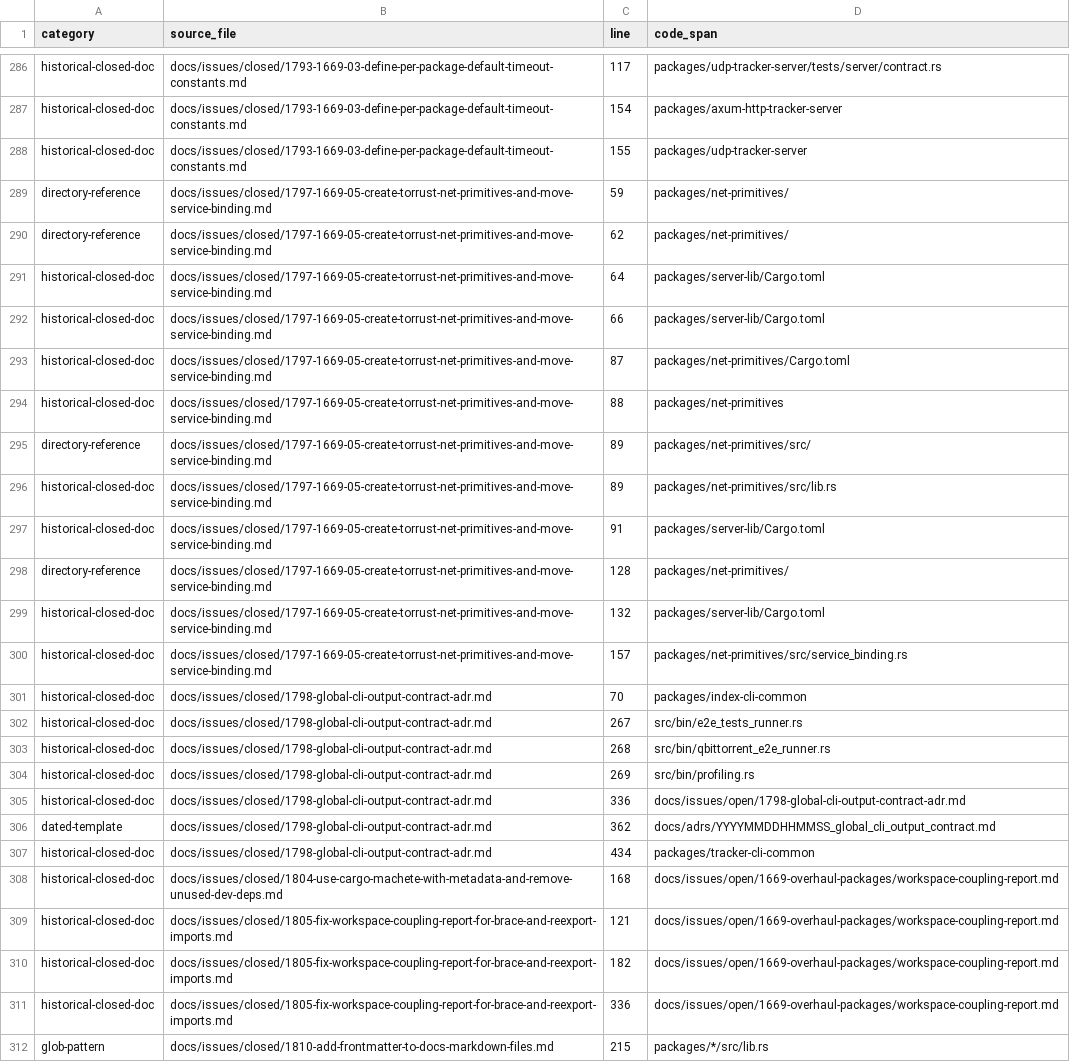
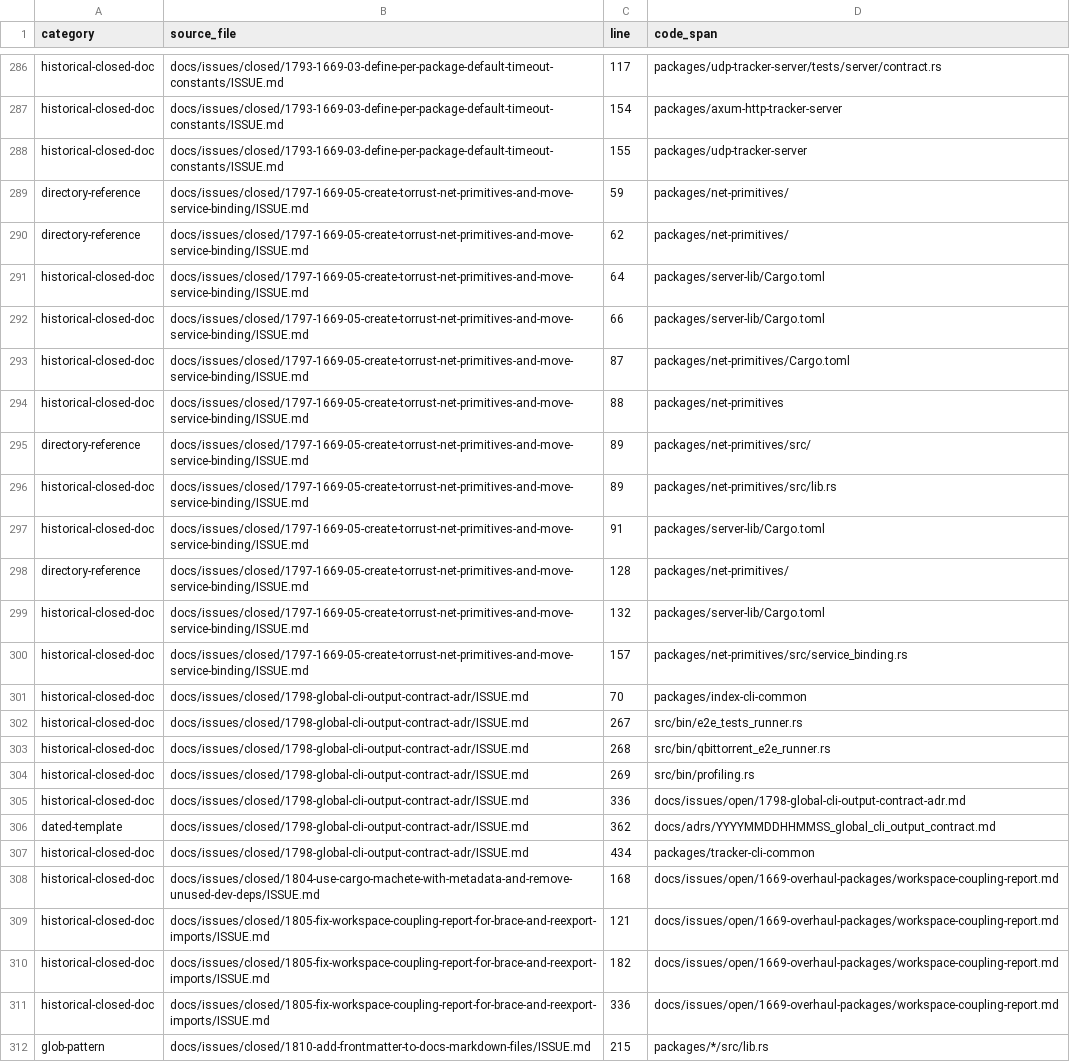
Before and after one commit to torrust/torrust-tracker, a TSV file: docs/issues/closed/2233-2003-tune-unified-pr-review-process/code-span-path-case-inventory.tsv, drawn as a sheet; only a part is shown, gaps mark what is left out; the diff covers the shown part only; the diff names each change by its address in the sheet, - before the commit and + after, or states it on an @@ line.

Commit message:
docs(issues): migrate third closed archive batch (#2159)

```diff
--- a/docs/issues/closed/2233-2003-tune-unified-pr-review-process/code-span-path-case-inventory.tsv
+++ b/docs/issues/closed/2233-2003-tune-unified-pr-review-process/code-span-path-case-inventory.tsv
-B286:B288 (source_file): docs/issues/closed/1793-1669-03-define-per-package-default-timeout-constants.md
+B286:B288 (source_file): docs/issues/closed/1793-1669-03-define-per-package-default-timeout-constants/ISSUE.md
-B289:B300 (source_file): docs/issues/closed/1797-1669-05-create-torrust-net-primitives-and-move-service-binding.md
+B289:B300 (source_file): docs/issues/closed/1797-1669-05-create-torrust-net-primitives-and-move-service-binding/ISSUE.md
-B301:B307 (source_file): docs/issues/closed/1798-global-cli-output-contract-adr.md
+B301:B307 (source_file): docs/issues/closed/1798-global-cli-output-contract-adr/ISSUE.md
-B308 (source_file): docs/issues/closed/1804-use-cargo-machete-with-metadata-and-remove-unused-dev-deps.md
+B308 (source_file): docs/issues/closed/1804-use-cargo-machete-with-metadata-and-remove-unused-dev-deps/ISSUE.md
-B309:B311 (source_file): docs/issues/closed/1805-fix-workspace-coupling-report-for-brace-and-reexport-imports.md
+B309:B311 (source_file): docs/issues/closed/1805-fix-workspace-coupling-report-for-brace-and-reexport-imports/ISSUE.md
-B312 (source_file): docs/issues/closed/1810-add-frontmatter-to-docs-markdown-files.md
+B312 (source_file): docs/issues/closed/1810-add-frontmatter-to-docs-markdown-files/ISSUE.md
```
Also changed, not shown: 75 edited cells elsewhere in this file, 27 other files.
